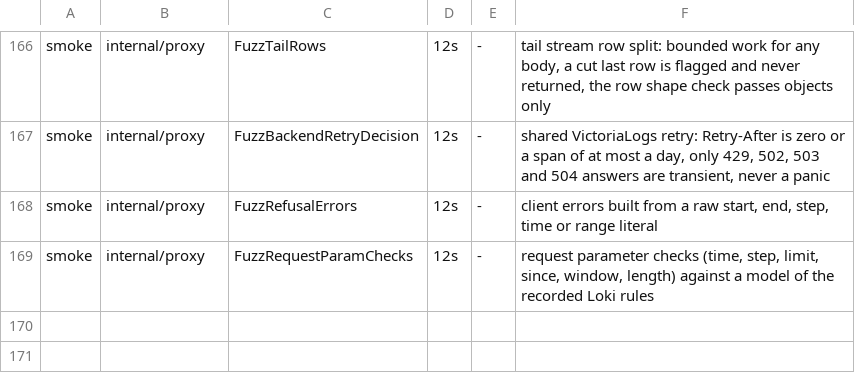
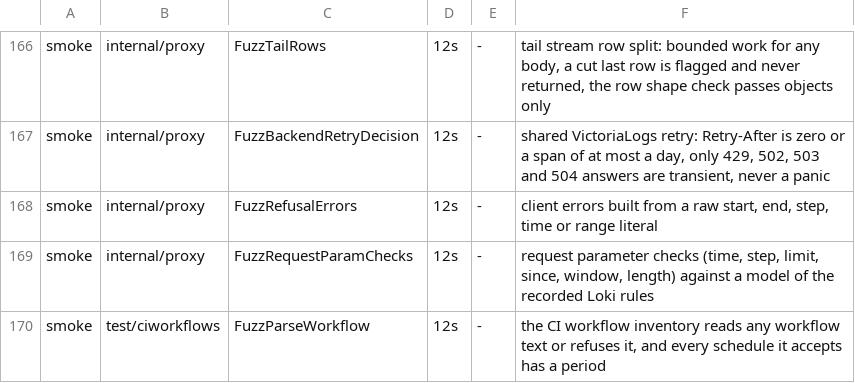
Before and after one commit to ReliablyObserve/loki-vl-proxy, a TSV file: scripts/ci/fuzz_smoke_targets.tsv, drawn as a sheet; only a part is shown, gaps mark what is left out; the diff names each change by its address in the sheet, - before the commit and + after, or states it on an @@ line.

Commit message:
ci: generate an inventory of the CI workflows and check it on every pull request
docs/ci-workflows.md lists every workflow under .github/workflows by group
(pull request gates, main push, daily, weekly, release, maintenance) with its
triggers and schedules read from the files, what it verifies and whether its
check is required (test/ciworkflows/inventory.json, by hand), and its last run
on main and last scheduled run (filled by the daily report from a bot-owned
file; a pull request never changes those columns).

go run ./test/ciworkflows writes the page; -check fails when a workflow has no
inventory row, a row names no workflow, a row does not fit its group, or the
page is stale. The lint job runs the check on every pull request.

```diff
--- a/scripts/ci/fuzz_smoke_targets.tsv
+++ b/scripts/ci/fuzz_smoke_targets.tsv
+row 170: smoke | test/ciworkflows | FuzzParseWorkflow | 12s | - | the CI workflow inventory reads any workflow text or refuses it, and every schedule it accepts has a period
```
Also changed, not shown: 10 other files.
